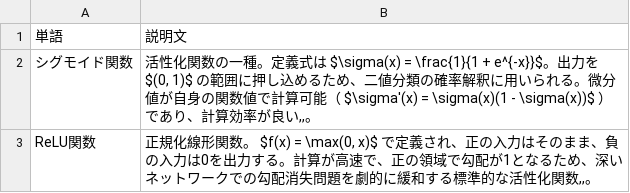
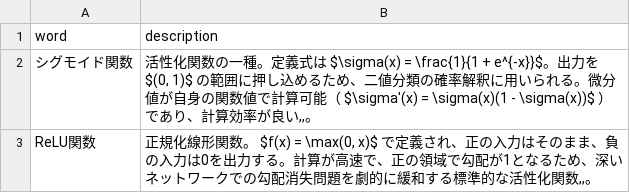
Before and after one commit to lucciola-git/e-shikaku-learning-app, a TSV file: vocab_list.tsv, drawn as a sheet; only a part is shown; removed rows and columns are numbered as before the commit, all else as after; the diff names each change by its address in the sheet, - before the commit and + after, or states it on an @@ line.

Commit message:
modify labels

```diff
--- a/vocab_list.tsv
+++ b/vocab_list.tsv
-row 1: 単語 | 説明文
+row 1: word | description
```
